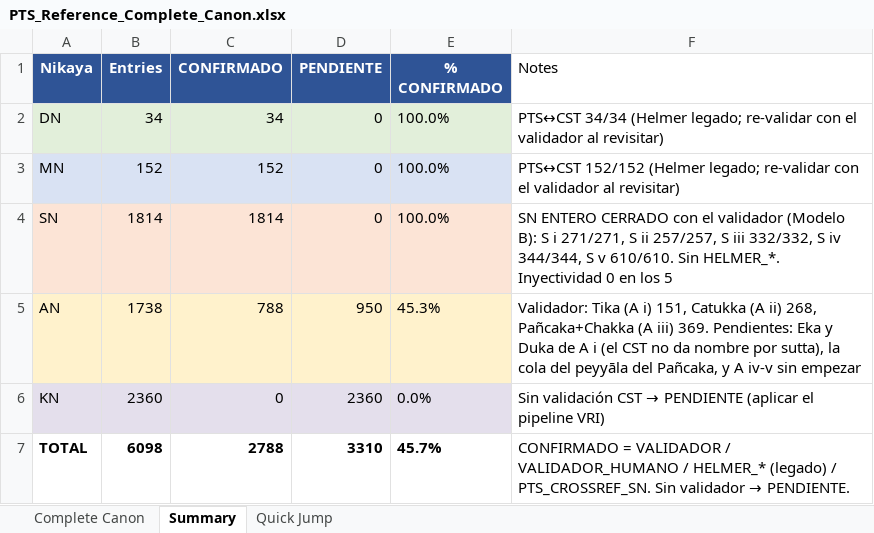
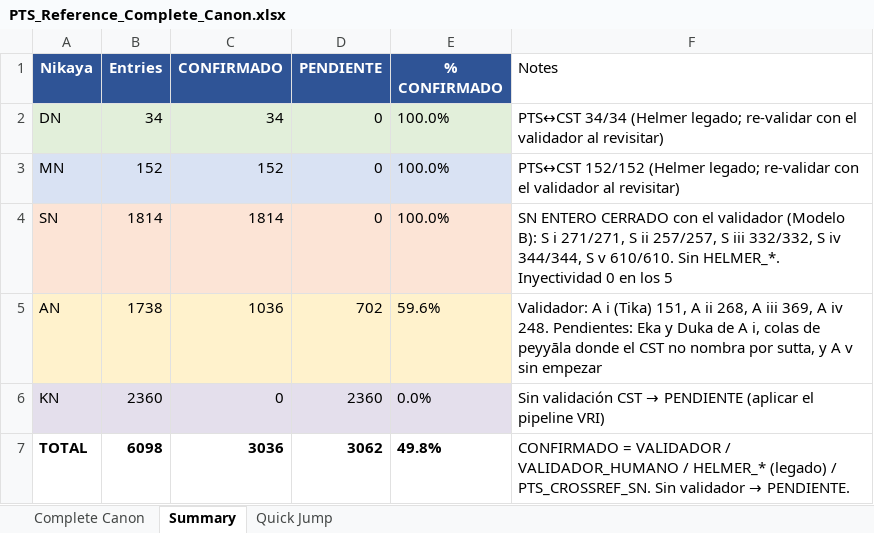
Before and after one commit to jorgecaa/pts-vri-concordance, an Excel workbook: PTS_Reference_Complete_Canon.xlsx, sheet Summary, drawn as a sheet; values as stored, in another font and other column widths than the file's, no borders; the diff names each change by its address in the sheet, - before the commit and + after, or states it on an @@ line.

```diff
--- a/PTS_Reference_Complete_Canon.xlsx (sheet Summary)
+++ b/PTS_Reference_Complete_Canon.xlsx (sheet Summary)
-C5 (CONFIRMADO): 788
+C5 (CONFIRMADO): 1036
-D5 (PENDIENTE): 950
+D5 (PENDIENTE): 702
-E5 (% CONFIRMADO): 45.3%
+E5 (% CONFIRMADO): 59.6%
-F5 (Notes): Validador: Tika (A i) 151, Catukka (A ii) 268, Pañcaka+Chakka (A iii) 369. Pendientes: Eka y Duka de A i (el CST no da nombre por sutta), la cola del peyyāla del Pañcaka, y A iv-v sin empezar
+F5 (Notes): Validador: A i (Tika) 151, A ii 268, A iii 369, A iv 248. Pendientes: Eka y Duka de A i, colas de peyyāla donde el CST no nombra por sutta, y A v sin empezar
-C7 (CONFIRMADO): 2788
+C7 (CONFIRMADO): 3036
-D7 (PENDIENTE): 3310
+D7 (PENDIENTE): 3062
-E7 (% CONFIRMADO): 45.7%
+E7 (% CONFIRMADO): 49.8%
```
Also changed, not shown: sheet Complete Canon, 2 other files.
